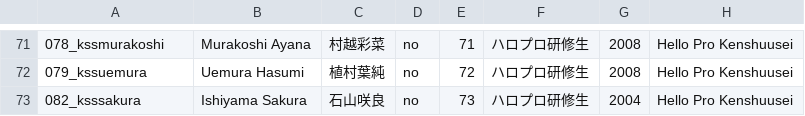
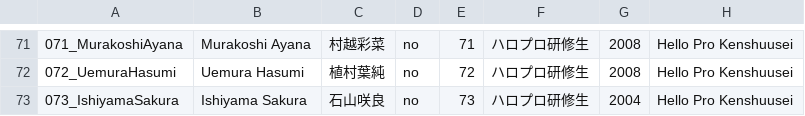
Before and after one commit to hello-project/hello-project.github.io, a CSV file: trainee_info.csv, drawn as a sheet; only a part is shown, gaps mark what is left out; the diff covers the shown part only; the diff names each change by its address in the sheet, - before the commit and + after, or states it on an @@ line.

```diff
--- a/trainee_info.csv
+++ b/trainee_info.csv
-A71: 078_kssmurakoshi
+A71: 071_MurakoshiAyana
-A72: 079_kssuemura
+A72: 072_UemuraHasumi
-A73: 082_ksssakura
+A73: 073_IshiyamaSakura
```
Also changed, not shown: 56 edited cells elsewhere in this file.
